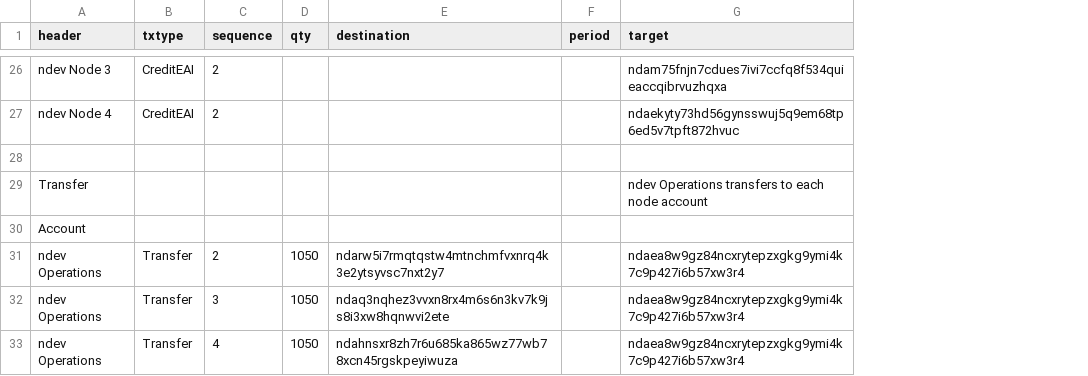
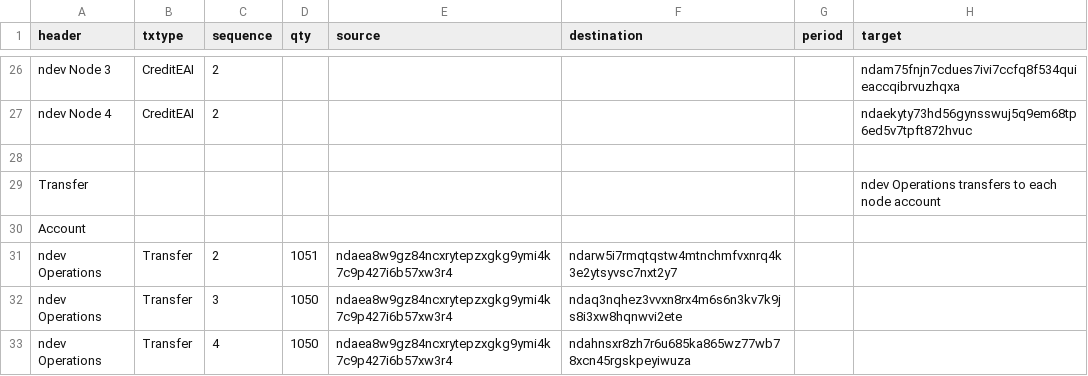
Before and after one commit to ndau/genesis, a CSV file: data and procedures/Post-Genesis Transaction Block.csv, drawn as a sheet; only a part is shown, gaps mark what is left out; addresses are those after the commit; the diff covers the shown part only; the diff names each change by its address in the sheet, - before the commit and + after, or states it on an @@ line.

Commit message:
Updates to scripts, sources, and genesis transactions
Full set of updates for the first successful 45-transaction run. Stabilizing prior to cleanup and rerunning of process.

```diff
--- a/data and procedures/Post-Genesis Transaction Block.csv
+++ b/data and procedures/Post-Genesis Transaction Block.csv
+column E (source), rows 31-33: all ndaea8w9gz84ncxrytepzxgkg9ymi4k7c9p427i6b57xw3r4
-D31 (qty): 1050
+D31 (qty): 1051
-H31:H33 (target): ndaea8w9gz84ncxrytepzxgkg9ymi4k7c9p427i6b57xw3r4
+H31:H33 (target): (empty)
```
Also changed, not shown: 16 edited cells elsewhere in this file, 11 other files.
